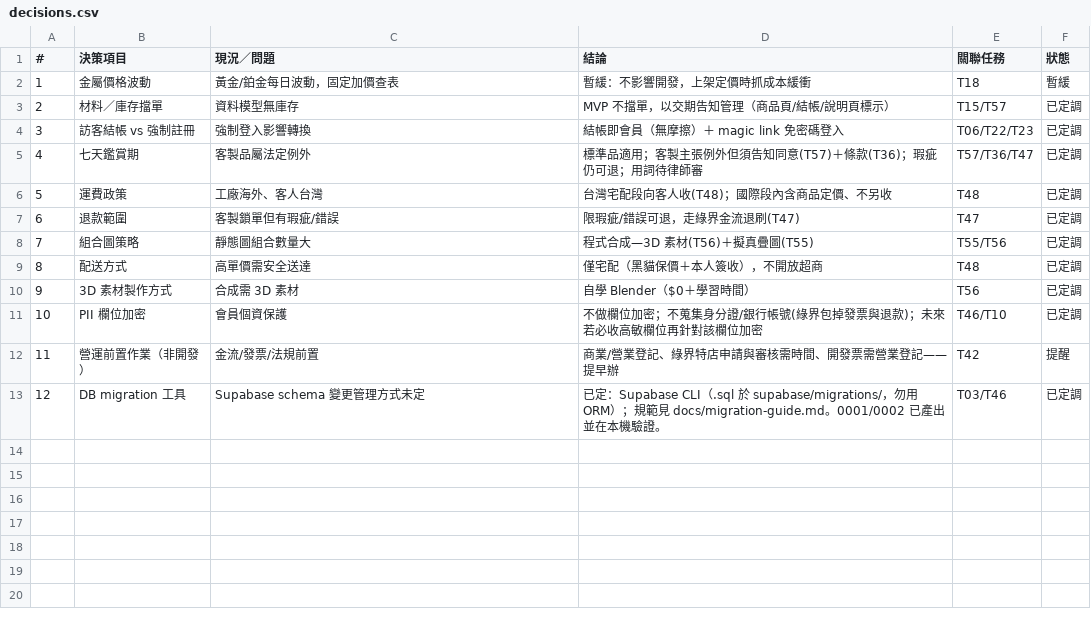
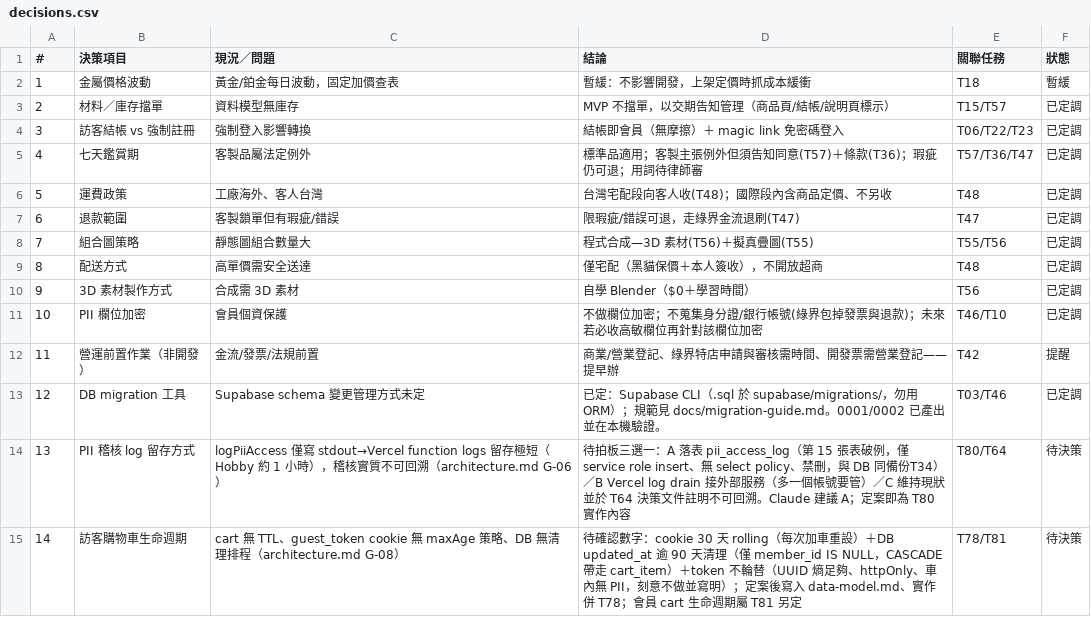
Before and after one commit to incantochen/incantochen, a CSV file: docs/decisions.csv, drawn as a sheet; the diff names each change by its address in the sheet, - before the commit and + after, or states it on an @@ line.

```diff
--- a/docs/decisions.csv
+++ b/docs/decisions.csv
+row 14: 13 | PII 稽核 log 留存方式 | logPiiAccess 僅寫 stdout→Vercel function logs 留存極短（Hobby 約 1 小時），稽核實質不可回溯（architecture.md G-06） | 待拍板三選一：A 落表 pii_access_log（第 15 張表破例，僅 service role insert、無 select policy、禁刪，與 DB 同備份T34）／B Vercel log drain 接外部服務（多一個帳號要管）／C 維持現狀並於 T64 決策文件註明不可回溯。Claude 建議 A；定案即為 T80 實作內容 | T80/T64 | 待決策
+row 15: 14 | 訪客購物車生命週期 | cart 無 TTL、guest_token cookie 無 maxAge 策略、DB 無清理排程（architecture.md G-08） | 待確認數字：cookie 30 天 rolling（每次加車重設）＋DB updated_at 逾 90 天清理（僅 member_id IS NULL，CASCADE 帶走 cart_item）＋token 不輪替（UUID 熵足夠、httpOnly、車內無 PII，刻意不做並寫明）；定案後寫入 data-model.md、實作併 T78；會員 cart 生命週期屬 T81 另定 | T78/T81 | 待決策
```
